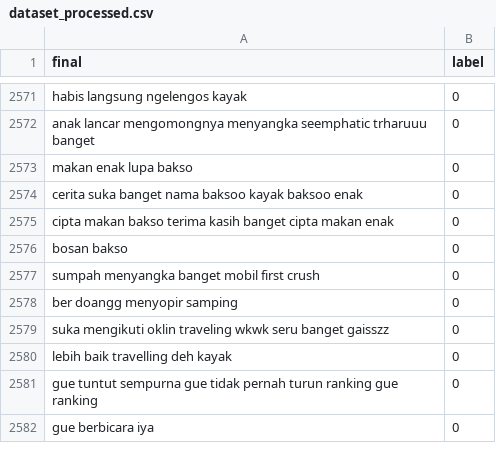
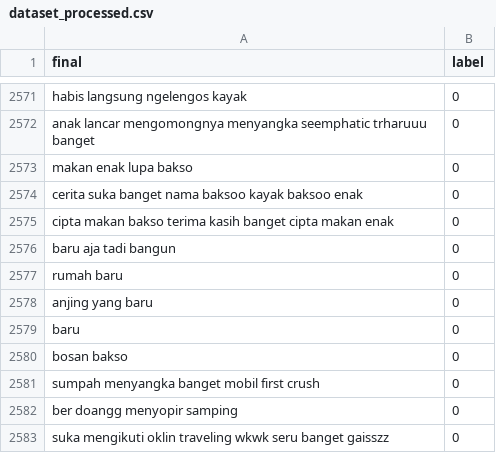
Before and after one commit to kidlink-bangkit/capstone-nlp-project, a CSV file: data_processed/dataset_processed.csv, drawn as a sheet; only a part is shown, gaps mark what is left out; the shorter side is filled out with more unchanged rows; the diff names each change by its address in the sheet, - before the commit and + after, or states it on an @@ line.

Commit message:
Update dataset_processed.csv

```diff
--- a/data_processed/dataset_processed.csv
+++ b/data_processed/dataset_processed.csv
+row 2576: baru aja tadi bangun | 0
+row 2577: rumah baru | 0
+row 2578: anjing yang baru | 0
+row 2579: baru | 0
```
